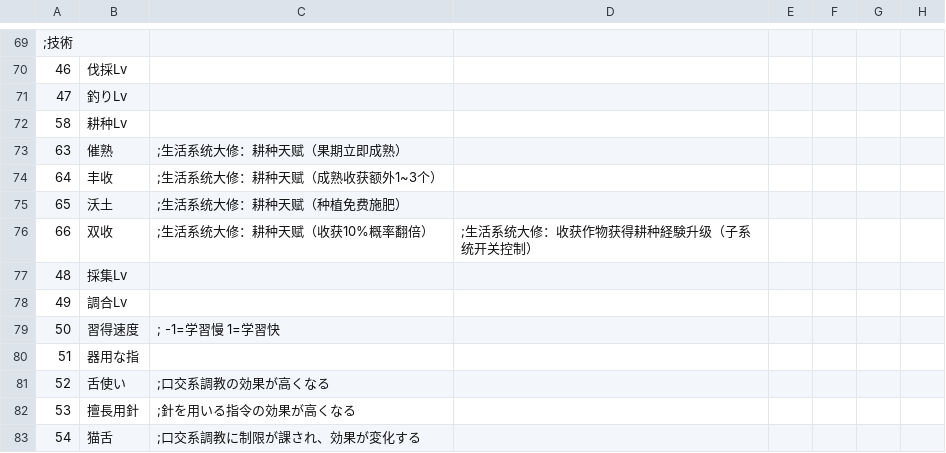
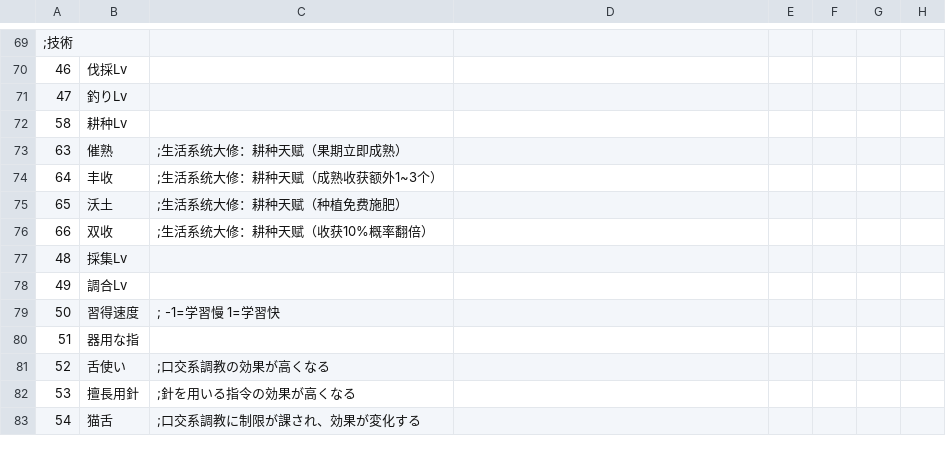
Before and after one commit to RelyonBigBlueFatWhale/eraTW-life-system-overhaul, a CSV file: CSV/Talent.csv, drawn as a sheet; only a part is shown, gaps mark what is left out.

Commit message:
fix: 修复耕种经验/天赋显示与翻译问题
- TALENT_MAP.ERH：耕种Lv/催熟/丰收/沃土/双收 注册进「技术的特征」分类（此前仅靠兜底进「其他」且名字为空不显示）
- PRINT_TALENTNAME.ERB：GET_TALENTNAME 补充 CASE 63-66 天赋名（二值显示）
- tw_csv_chs.xml：补充「耕种経験→耕种经验」翻译键（EXP_TR 此前查表失败报※未能找到）
- TALENT.csv：清理 66 双收 行末错位的重复注释段
- BONUS2.ERB：MAXPAGE 改为 DLC 开关分支（关闭时恢复上游页数）；隙间耕地判定改用生活系统_畝数()（含开荒）；未取得显示补全；天赋同步加开关保护

```diff
--- a/CSV/Talent.csv
+++ b/CSV/Talent.csv
@@ -75,3 +75,3 @@
 65,沃土,;生活系统大修：耕种天赋（种植免费施肥）
-66,双收,;生活系统大修：耕种天赋（收获10%概率翻倍）,;生活系统大修：收获作物获得耕种経験升级（子系统开关控制）
+66,双收,;生活系统大修：耕种天赋（收获10%概率翻倍）
 48,採集Lv
```
Also changed, not shown: 4 other files.
